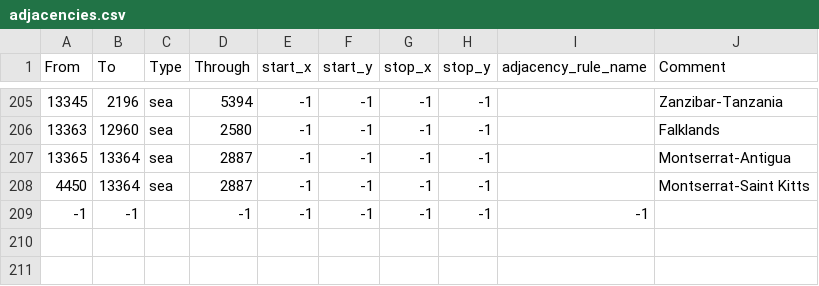
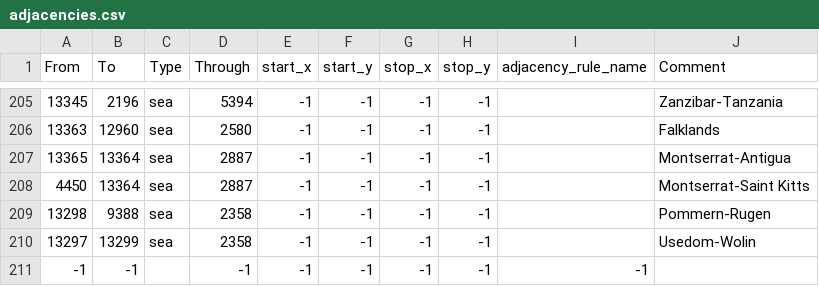
Before and after one commit to pieckenst/Cold-War--The-Iron-Curtain, a CSV file: Cold War Iron Curtain/map/adjacencies.csv, drawn as a sheet; only a part is shown, gaps mark what is left out.

```diff
--- a/Cold War Iron Curtain/map/adjacencies.csv
+++ b/Cold War Iron Curtain/map/adjacencies.csv
@@ -208,2 +208,4 @@ From;To;Type;Through;start_x;start_y;stop_x;stop_y;adjacency_rule_name;Comment
 4450;13364;sea;2887;-1;-1;-1;-1;;Montserrat-Saint Kitts
+13298;9388;sea;2358;-1;-1;-1;-1;;Pommern-Rugen
+13297;13299;sea;2358;-1;-1;-1;-1;;Usedom-Wolin
 -1;-1;;-1;-1;-1;-1;-1;-1
```
Also changed, not shown: 11 other files.
